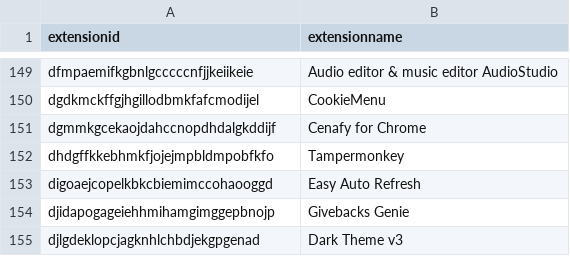
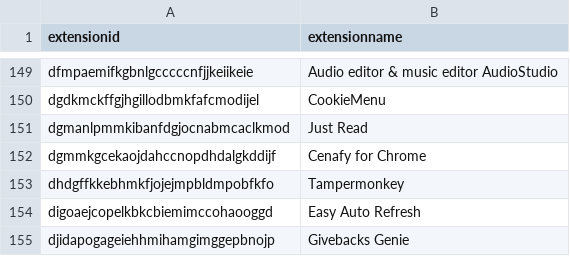
Before and after one commit to Nassau-BOCES/BOCES-IOCS, a CSV file: IOCS/browserExtensions.csv, drawn as a sheet; only a part is shown, gaps mark what is left out; the shorter side is filled out with more unchanged rows; the diff names each change by its address in the sheet, - before the commit and + after, or states it on an @@ line.

Commit message:
message

```diff
--- a/IOCS/browserExtensions.csv
+++ b/IOCS/browserExtensions.csv
+row 151: dgmanlpmmkibanfdgjocnabmcaclkmod | Just Read
```
